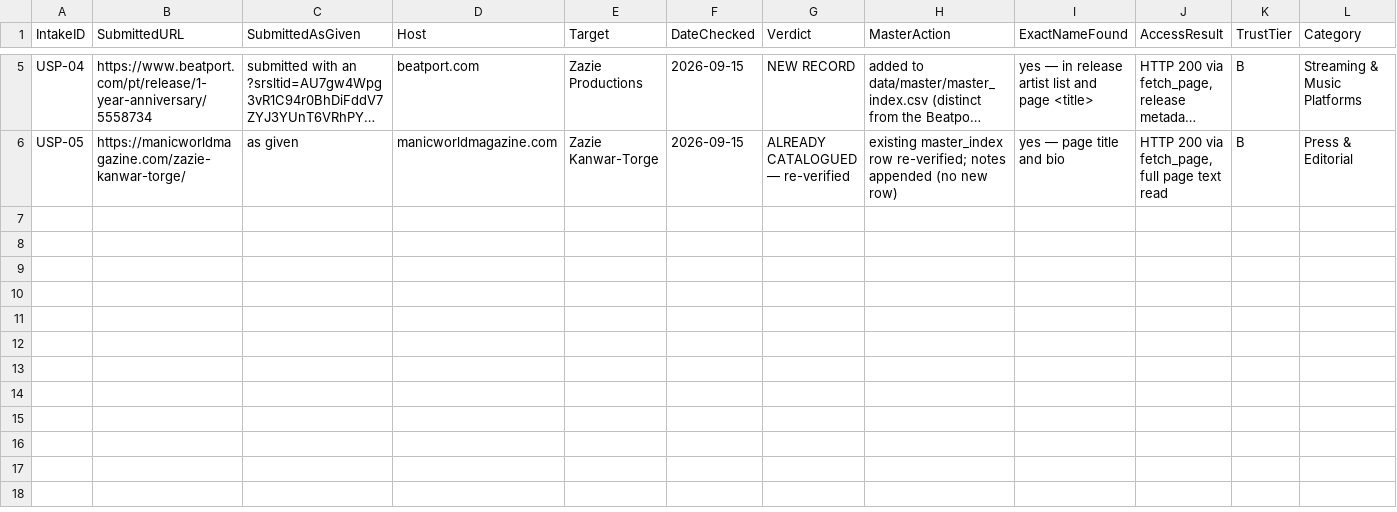
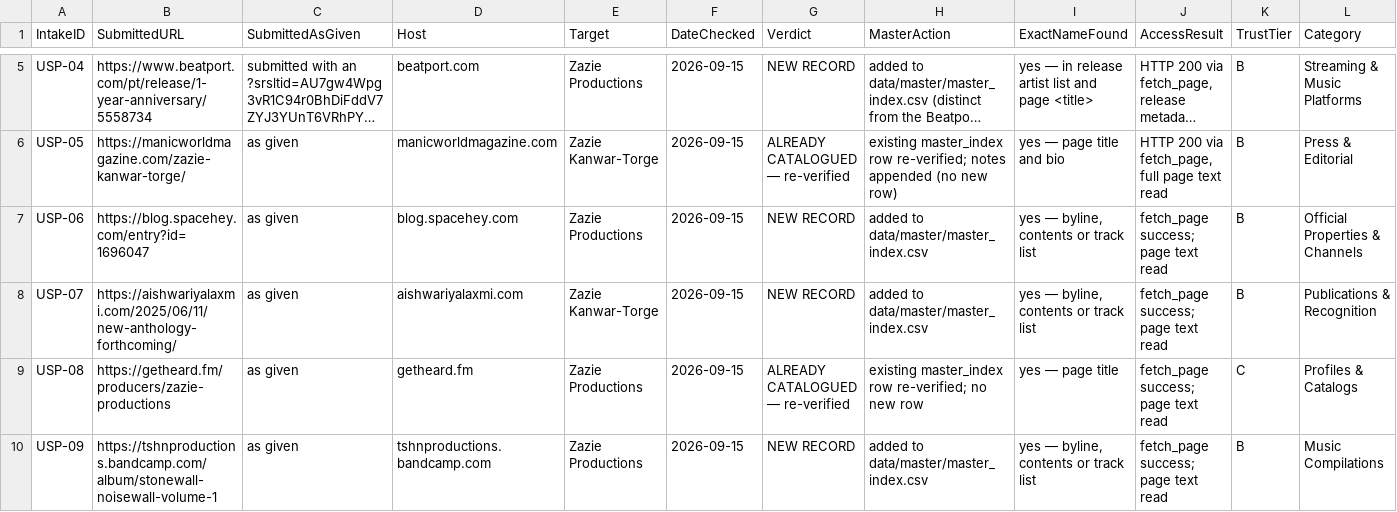
Before and after one commit to zazieproductions/Comprehensive-Backlink-Tracker---Zazie-Productions-, a CSV file: registry/user_submitted_pass_2026-09-15/intake_ledger.csv, drawn as a sheet; only a part is shown, gaps mark what is left out; long unchanged cells end in …; rows hold the shown columns only; the diff names each change by its address in the sheet, - before the commit and + after, or states it on an @@ line.

Commit message:
Add three verified backlinks and reverify Heard profile
Co-authored-by: arena-agent <297053741+arena-agent@users.noreply.github.com>

```diff
--- a/registry/user_submitted_pass_2026-09-15/intake_ledger.csv
+++ b/registry/user_submitted_pass_2026-09-15/intake_ledger.csv
+row 7: USP-06 | https://blog.spacehey.com/entry?id=1696047 | as given | blog.spacehey.com | Zazie Productions | 2026-09-15 | NEW RECORD | added to data/master/master_index.csv | yes — byline, contents or track list | fetch_page success; page text read | B | Official Properties & Channels
+row 8: USP-07 | https://aishwariyalaxmi.com/2025/06/11/new-anthology-forthcoming/ | as given | aishwariyalaxmi.com | Zazie Kanwar-Torge | 2026-09-15 | NEW RECORD | added to data/master/master_index.csv | yes — byline, contents or track list | fetch_page success; page text read | B | Publications & Recognition
+row 9: USP-08 | https://getheard.fm/producers/zazie-productions | as given | getheard.fm | Zazie Productions | 2026-09-15 | ALREADY CATALOGUED — re-verified | existing master_index row re-verified; no new row | yes — page title | fetch_page success; page text read | C | Profiles & Catalogs
+row 10: USP-09 | https://tshnproductions.bandcamp.com/album/stonewall-noisewall-volume-1 | as given | tshnproductions.bandcamp.com | Zazie Productions | 2026-09-15 | NEW RECORD | added to data/master/master_index.csv | yes — byline, contents or track list | fetch_page success; page text read | B | Music Compilations
```
Also changed, not shown: data/master/master_index.csv, registry/user_submitted_pass_2026-09-15/duplicate_map.csv, 6 other files.
